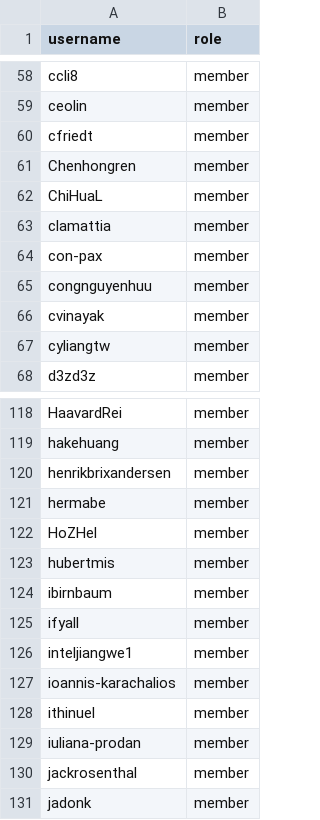
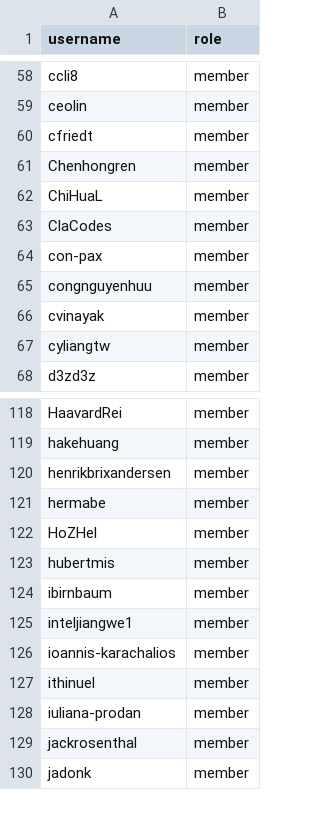
Before and after one commit to zephyrproject-rtos/infrastructure, a CSV file: terraform/github-zephyrproject-rtos/team/team-members/collaborators.csv, drawn as a sheet; only a part is shown, gaps mark what is left out.

```diff
--- a/terraform/github-zephyrproject-rtos/team/team-members/collaborators.csv
+++ b/terraform/github-zephyrproject-rtos/team/team-members/collaborators.csv
@@ -62,3 +62,3 @@ Chenhongren,member
 ChiHuaL,member
-clamattia,member
+ClaCodes,member
 con-pax,member
@@ -124,3 +124,2 @@ hubertmis,member
 ibirnbaum,member
-ifyall,member
 inteljiangwe1,member
```
Also changed, not shown: terraform/github-zephyrproject-rtos/team/team-members/contributors.csv, terraform/github-zephyrproject-rtos/team/team-members/maintainers.csv, 5 other files.
